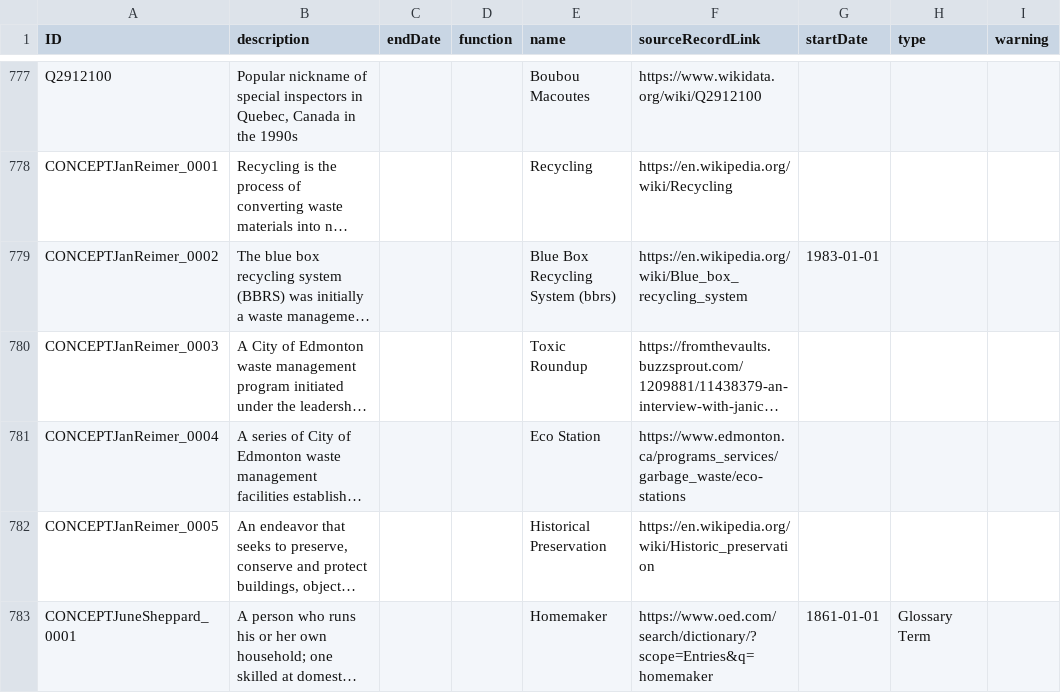
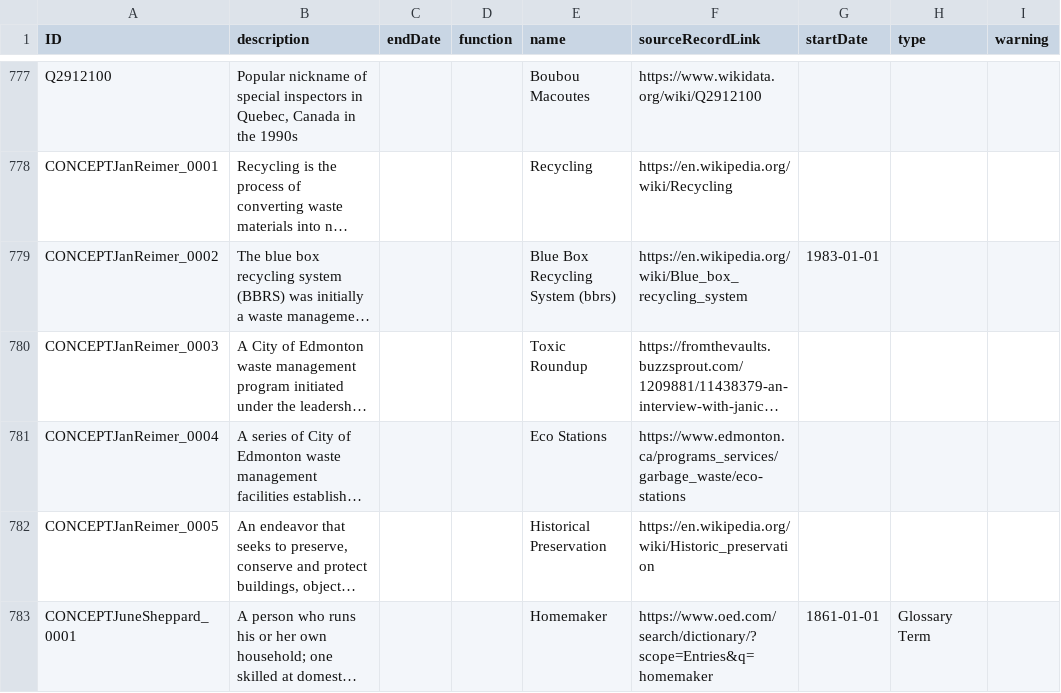
Before and after one commit to HuNIVL/canadiana, a CSV file: concept.csv, drawn as a sheet; only a part is shown, gaps mark what is left out; long unchanged cells end in …; the diff names each change by its address in the sheet, - before the commit and + after, or states it on an @@ line.

```diff
--- a/concept.csv
+++ b/concept.csv
-E781 (name): Eco Station
+E781 (name): Eco Stations
```
